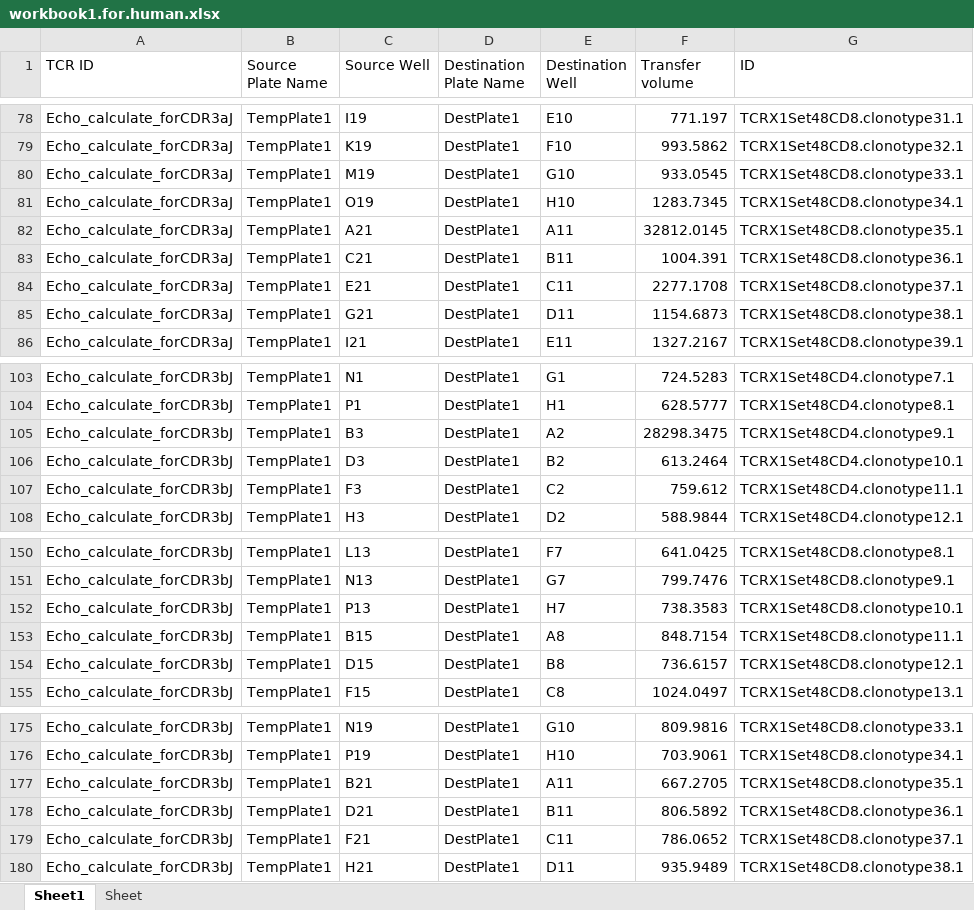
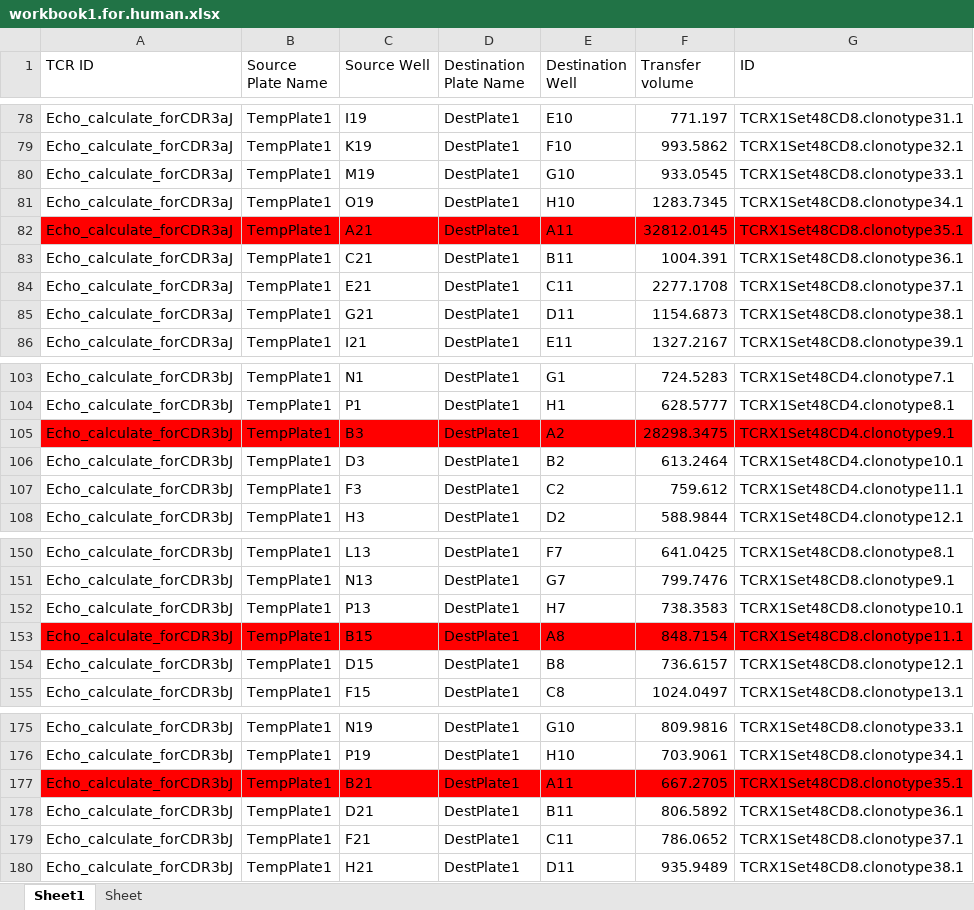
Before and after one commit to levinyi/GZ_Tcell_work, an Excel workbook: Haiyan/scripts/workbook1.for.human.xlsx, sheet Sheet1, drawn as a sheet; only a part is shown, gaps mark what is left out; values as stored, in another font and other column widths than the file's, no borders; the diff covers the shown part only; the diff names each change by its address in the sheet, - before the commit and + after, or states it on an @@ line.

```diff
--- a/Haiyan/scripts/workbook1.for.human.xlsx (sheet Sheet1)
+++ b/Haiyan/scripts/workbook1.for.human.xlsx (sheet Sheet1)
-A82:G82 fill: none
+A82:G82 fill: #FF0000
-A105:G105 fill: none
+A105:G105 fill: #FF0000
-A153:G153 fill: none
+A153:G153 fill: #FF0000
-A177:G177 fill: none
+A177:G177 fill: #FF0000
```
Also changed, not shown: 3 edited cells and cell formats elsewhere in this sheet.
